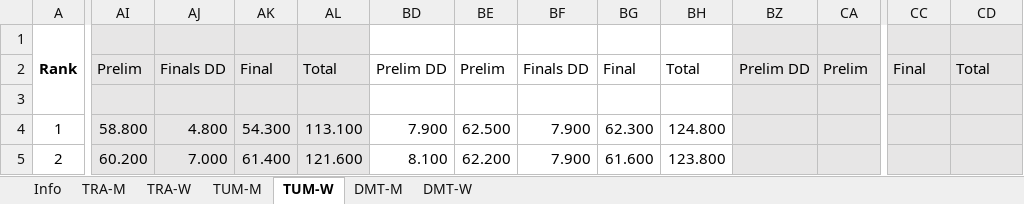
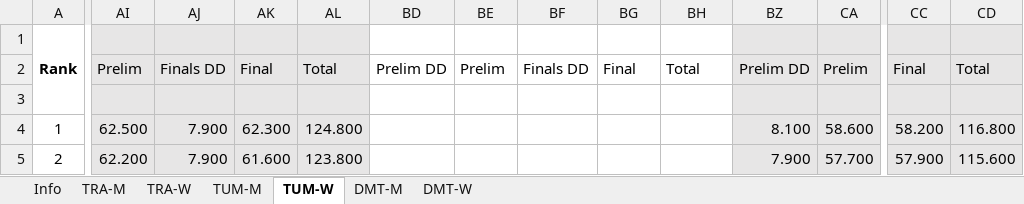
Before and after one commit to trampolinecanada/rankinglists, an Excel workbook: Development Ranking.xlsm, sheet TUM-W, drawn as a sheet; only a part is shown, gaps mark what is left out; values as stored, in another font and other column widths than the file's, no borders; conditional formats not drawn; 2 other sheets too large or unreadable and not compared; the diff covers the shown part only; the diff names each change by its address in the sheet, - before the commit and + after, or states it on an @@ line.

```diff
--- a/Development Ranking.xlsm (sheet TUM-W)
+++ b/Development Ranking.xlsm (sheet TUM-W)
-AI4: 58.800
+AI4: 62.500
-AJ4: 4.800
+AJ4: 7.900
-AK4: 54.300
+AK4: 62.300
-AL4: 113.100
+AL4: 124.800
-BD4: 7.900
+BD4: (empty)
-BE4: 62.500
+BE4: (empty)
-BF4:BF5: 7.900
+BF4:BF5: (empty)
-BG4: 62.300
+BG4: (empty)
-BH4: 124.800
+BH4: (empty)
-BZ4: (empty)
+BZ4: 8.100
-CA4: (empty)
+CA4: 58.600
-CC4: (empty)
+CC4: 58.200
-CD4: (empty)
+CD4: 116.800
-AI5: 60.200
+AI5: 62.200
-AJ5: 7.000
+AJ5: 7.900
-AK5: 61.400
+AK5: 61.600
-AL5: 121.600
+AL5: 123.800
-BD5: 8.100
+BD5: (empty)
-BE5: 62.200
+BE5: (empty)
-BG5: 61.600
+BG5: (empty)
-BH5: 123.800
+BH5: (empty)
-BZ5: (empty)
+BZ5: 7.900
-CA5: (empty)
+CA5: 57.700
-CC5: (empty)
+CC5: 57.900
-CD5: (empty)
+CD5: 115.600
```
Also changed, not shown: 4 added rows and 21 edited cells elsewhere in this sheet, sheet DMT-M, sheet DMT-W, sheet TUM-M, sheet Info, formulas that keep their value, hidden cells, 2019-2020 Olympic Selection World Cup Ranking.xlsm, Junior Ranking.xlsm, 2 other files.
